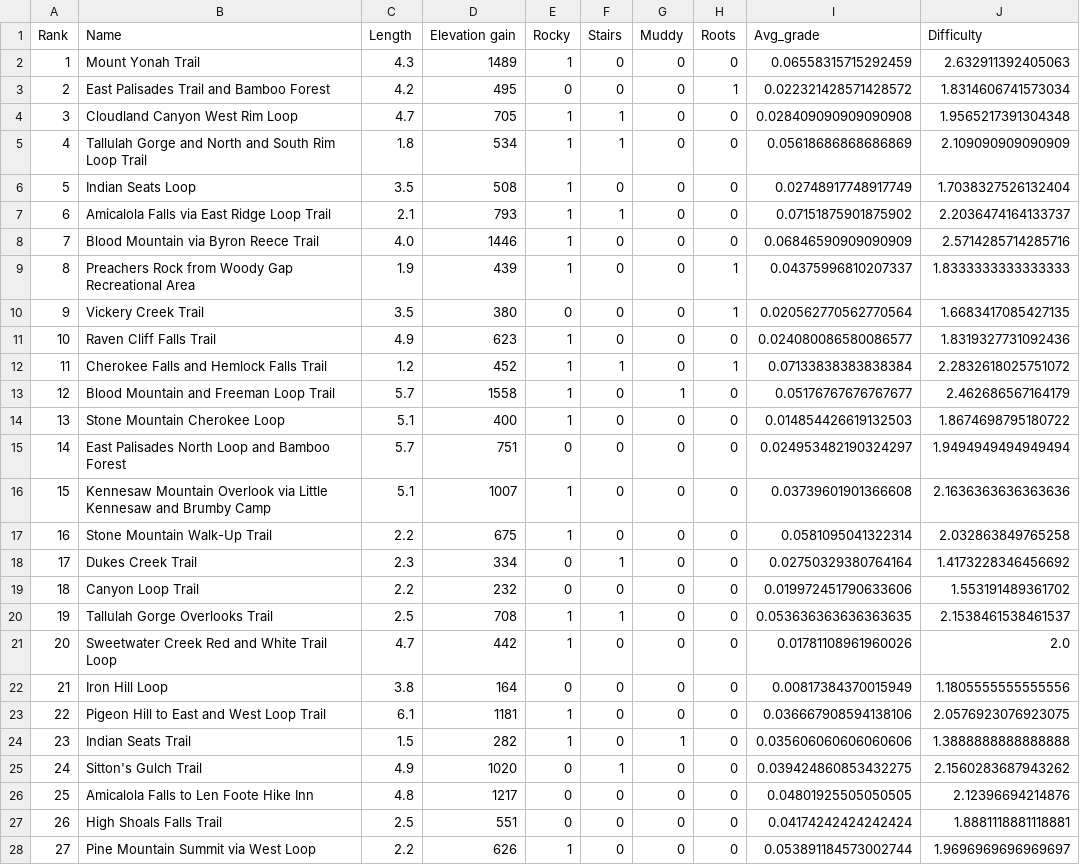
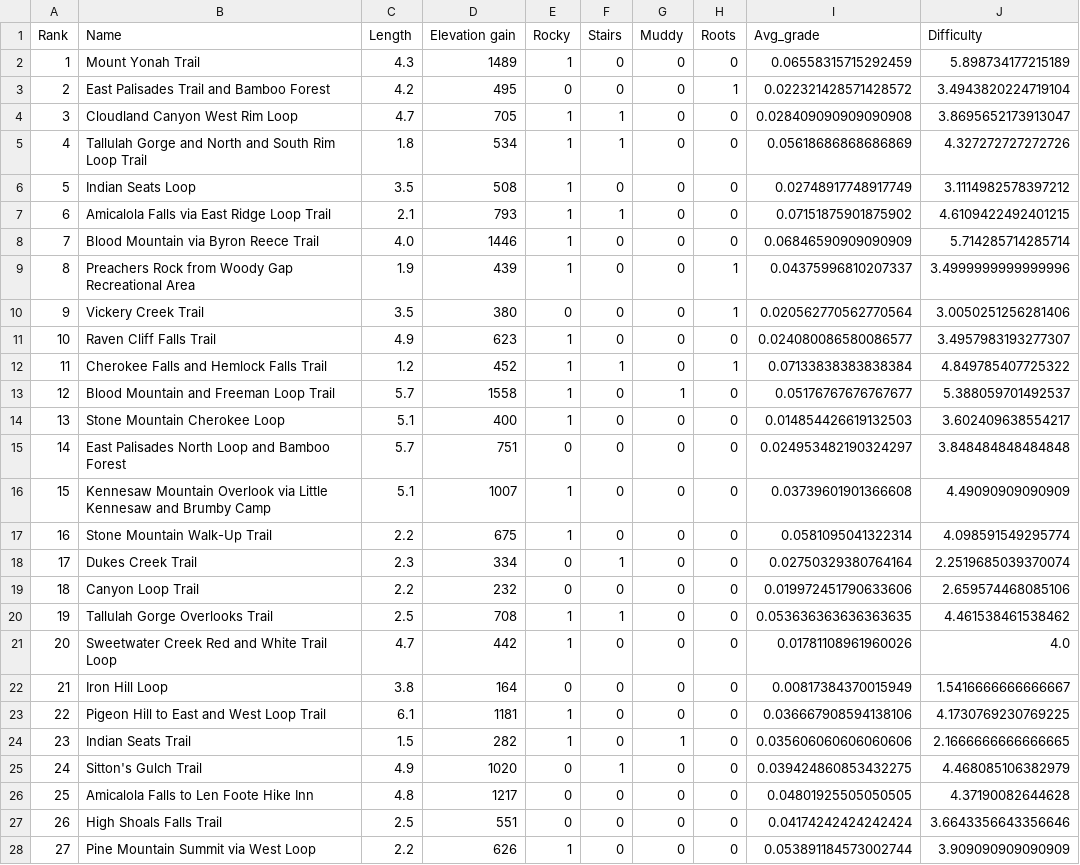
Before and after one commit to git627/Hiking-difficulty-predictor, a CSV file: Data/hiking1.csv, drawn as a sheet; only a part is shown; the diff covers the shown part only.

```diff
--- a/Data/hiking1.csv
+++ b/Data/hiking1.csv
@@ -1,28 +1,28 @@
 Rank,Name,Length,Elevation gain,Rocky,Stairs,Muddy,Roots,Avg_grade,Difficulty
-1,Mount Yonah Trail,4.3,1489,1,0,0,0,0.06558315715292459,2.632911392405063
-2,East Palisades Trail and Bamboo Forest,4.2,495,0,0,0,1,0.022321428571428572,1.8314606741573034
-3,Cloudland Canyon West Rim Loop,4.7,705,1,1,0,0,0.028409090909090908,1.9565217391304348
-4,Tallulah Gorge and North and South Rim Loop Trail,1.8,534,1,1,0,0,0.05618686868686869,2.109090909090909
-5,Indian Seats Loop,3.5,508,1,0,0,0,0.02748917748917749,1.7038327526132404
-6,Amicalola Falls via East Ridge Loop Trail,2.1,793,1,1,0,0,0.07151875901875902,2.2036474164133737
-7,Blood Mountain via Byron Reece Trail,4.0,1446,1,0,0,0,0.06846590909090909,2.5714285714285716
-8,Preachers Rock from Woody Gap Recreational Area,1.9,439,1,0,0,1,0.04375996810207337,1.8333333333333333
-9,Vickery Creek Trail,3.5,380,0,0,0,1,0.020562770562770564,1.6683417085427135
-10,Raven Cliff Falls Trail,4.9,623,1,0,0,0,0.024080086580086577,1.8319327731092436
-11,Cherokee Falls and Hemlock Falls Trail,1.2,452,1,1,0,1,0.07133838383838384,2.2832618025751072
-12,Blood Mountain and Freeman Loop Trail,5.7,1558,1,0,1,0,0.05176767676767677,2.462686567164179
-13,Stone Mountain Cherokee Loop,5.1,400,1,0,0,0,0.014854426619132503,1.8674698795180722
-14,East Palisades North Loop and Bamboo Forest,5.7,751,0,0,0,0,0.024953482190324297,1.9494949494949494
-15,Kennesaw Mountain Overlook via Little Kennesaw and Brumby Camp,5.1,1007,1,0,0,0,0.03739601901366608,2.1636363636363636
-16,Stone Mountain Walk-Up Trail,2.2,675,1,0,0,0,0.0581095041322314,2.032863849765258
-17,Dukes Creek Trail,2.3,334,0,1,0,0,0.02750329380764164,1.4173228346456692
-18,Canyon Loop Trail,2.2,232,0,0,0,0,0.019972451790633606,1.553191489361702
-19,Tallulah Gorge Overlooks Trail,2.5,708,1,1,0,0,0.053636363636363635,2.1538461538461537
-20,Sweetwater Creek Red and White Trail Loop,4.7,442,1,0,0,0,0.01781108961960026,2.0
-21,Iron Hill Loop,3.8,164,0,0,0,0,0.00817384370015949,1.1805555555555556
-22,Pigeon Hill to East and West Loop Trail,6.1,1181,1,0,0,0,0.036667908594138106,2.0576923076923075
-23,Indian Seats Trail,1.5,282,1,0,1,0,0.035606060606060606,1.3888888888888888
-24,Sitton's Gulch Trail,4.9,1020,0,1,0,0,0.039424860853432275,2.1560283687943262
-25,Amicalola Falls to Len Foote Hike Inn,4.8,1217,0,0,0,0,0.04801925505050505,2.12396694214876
-26,High Shoals Falls Trail,2.5,551,0,0,0,0,0.04174242424242424,1.8881118881118881
-27,Pine Mountain Summit via West Loop,2.2,626,1,0,0,0,0.053891184573002744,1.9696969696969697
+1,Mount Yonah Trail,4.3,1489,1,0,0,0,0.06558315715292459,5.898734177215189
+2,East Palisades Trail and Bamboo Forest,4.2,495,0,0,0,1,0.022321428571428572,3.4943820224719104
+3,Cloudland Canyon West Rim Loop,4.7,705,1,1,0,0,0.028409090909090908,3.8695652173913047
+4,Tallulah Gorge and North and South Rim Loop Trail,1.8,534,1,1,0,0,0.05618686868686869,4.327272727272726
+5,Indian Seats Loop,3.5,508,1,0,0,0,0.02748917748917749,3.1114982578397212
+6,Amicalola Falls via East Ridge Loop Trail,2.1,793,1,1,0,0,0.07151875901875902,4.6109422492401215
+7,Blood Mountain via Byron Reece Trail,4.0,1446,1,0,0,0,0.06846590909090909,5.714285714285714
+8,Preachers Rock from Woody Gap Recreational Area,1.9,439,1,0,0,1,0.04375996810207337,3.4999999999999996
+9,Vickery Creek Trail,3.5,380,0,0,0,1,0.020562770562770564,3.0050251256281406
+10,Raven Cliff Falls Trail,4.9,623,1,0,0,0,0.024080086580086577,3.4957983193277307
+11,Cherokee Falls and Hemlock Falls Trail,1.2,452,1,1,0,1,0.07133838383838384,4.849785407725322
+12,Blood Mountain and Freeman Loop Trail,5.7,1558,1,0,1,0,0.05176767676767677,5.388059701492537
+13,Stone Mountain Cherokee Loop,5.1,400,1,0,0,0,0.014854426619132503,3.602409638554217
+14,East Palisades North Loop and Bamboo Forest,5.7,751,0,0,0,0,0.024953482190324297,3.848484848484848
+15,Kennesaw Mountain Overlook via Little Kennesaw and Brumby Camp,5.1,1007,1,0,0,0,0.03739601901366608,4.49090909090909
+16,Stone Mountain Walk-Up Trail,2.2,675,1,0,0,0,0.0581095041322314,4.098591549295774
+17,Dukes Creek Trail,2.3,334,0,1,0,0,0.02750329380764164,2.2519685039370074
+18,Canyon Loop Trail,2.2,232,0,0,0,0,0.019972451790633606,2.659574468085106
+19,Tallulah Gorge Overlooks Trail,2.5,708,1,1,0,0,0.053636363636363635,4.461538461538462
+20,Sweetwater Creek Red and White Trail Loop,4.7,442,1,0,0,0,0.01781108961960026,4.0
+21,Iron Hill Loop,3.8,164,0,0,0,0,0.00817384370015949,1.5416666666666667
+22,Pigeon Hill to East and West Loop Trail,6.1,1181,1,0,0,0,0.036667908594138106,4.1730769230769225
+23,Indian Seats Trail,1.5,282,1,0,1,0,0.035606060606060606,2.1666666666666665
+24,Sitton's Gulch Trail,4.9,1020,0,1,0,0,0.039424860853432275,4.468085106382979
+25,Amicalola Falls to Len Foote Hike Inn,4.8,1217,0,0,0,0,0.04801925505050505,4.37190082644628
+26,High Shoals Falls Trail,2.5,551,0,0,0,0,0.04174242424242424,3.6643356643356646
+27,Pine Mountain Summit via West Loop,2.2,626,1,0,0,0,0.053891184573002744,3.909090909090909
```
Also changed, not shown: 73 edited cells elsewhere in this file, Data/hiking2.csv, Data/hiking_test.csv, 5 other files.
